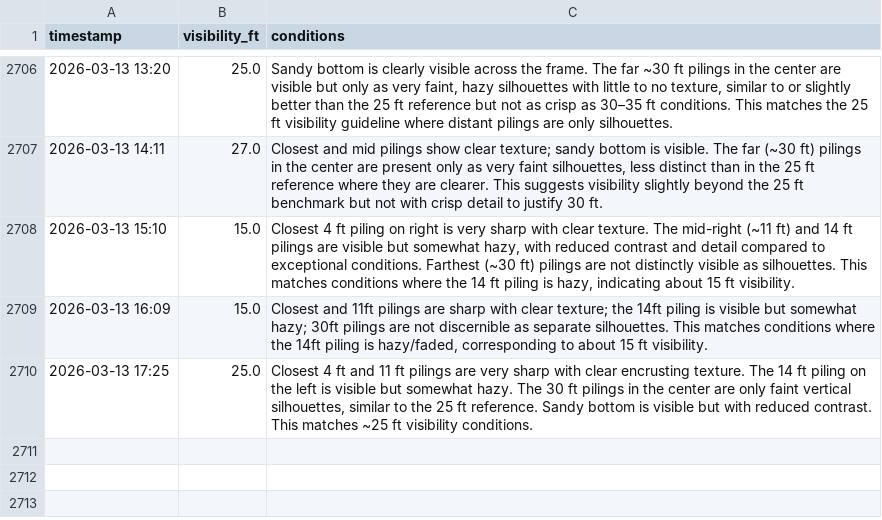
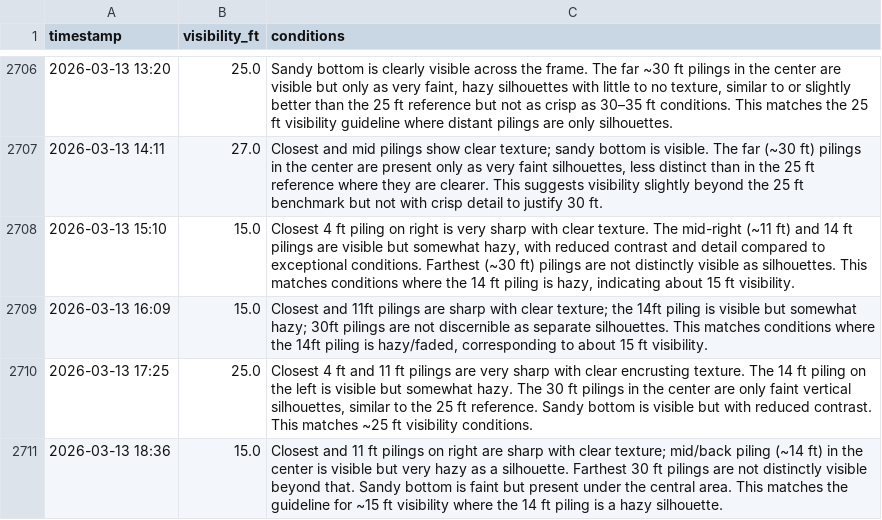
Before and after one commit to haraschax/underwaterviz, a CSV file: docs/visibility.csv, drawn as a sheet; only a part is shown, gaps mark what is left out.

```diff
--- a/docs/visibility.csv
+++ b/docs/visibility.csv
@@ -2710 +2710,2 @@ timestamp,visibility_ft,conditions
 2026-03-13 17:25,25.0,"Closest 4 ft and 11 ft pilings are very sharp with clear encrusting texture. The 14 ft piling on the left is visible but somewhat hazy. The 30 ft pilings in the center are only faint vertical silhouettes, similar to the 25 ft reference. Sandy bottom is visible but with reduced contrast. This matches ~25 ft visibility conditions."
+2026-03-13 18:36,15.0,Closest and 11 ft pilings on right are sharp with clear texture; mid/back piling (~14 ft) in the center is visible but very hazy as a silhouette. Farthest 30 ft pilings are not distinctly visible beyond that. Sandy bottom is faint but present under the central area. This matches the guideline for ~15 ft visibility where the 14 ft piling is a hazy silhouette.
```
Also changed, not shown: 2 other files.
